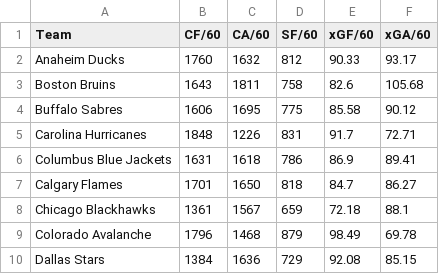
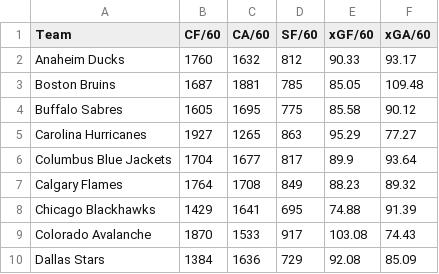
Before and after one commit to NickyFlash/nhl-adp-model, a CSV file: data/team_stats.csv, drawn as a sheet; only a part is shown; the diff covers the shown part only.

```diff
--- a/data/team_stats.csv
+++ b/data/team_stats.csv
@@ -2,9 +2,9 @@ Team,CF/60,CA/60,SF/60,xGF/60,xGA/60
 Anaheim Ducks,1760,1632,812,90.33,93.17
-Boston Bruins,1643,1811,758,82.6,105.68
-Buffalo Sabres,1606,1695,775,85.58,90.12
-Carolina Hurricanes,1848,1226,831,91.7,72.71
-Columbus Blue Jackets,1631,1618,786,86.9,89.41
-Calgary Flames,1701,1650,818,84.7,86.27
-Chicago Blackhawks,1361,1567,659,72.18,88.1
-Colorado Avalanche,1796,1468,879,98.49,69.78
-Dallas Stars,1384,1636,729,92.08,85.15
+Boston Bruins,1687,1881,785,85.05,109.48
+Buffalo Sabres,1605,1695,775,85.58,90.12
+Carolina Hurricanes,1927,1265,863,95.29,77.27
+Columbus Blue Jackets,1704,1677,817,89.9,93.64
+Calgary Flames,1764,1708,849,88.23,89.32
+Chicago Blackhawks,1429,1641,695,74.88,91.39
+Colorado Avalanche,1870,1533,917,103.08,74.43
+Dallas Stars,1384,1636,729,92.08,85.09
```
Also changed, not shown: 78 edited cells elsewhere in this file, data/nst_goalies_merged.csv, data/nst_players_WPG_20252026_10.csv, 3 other files.
